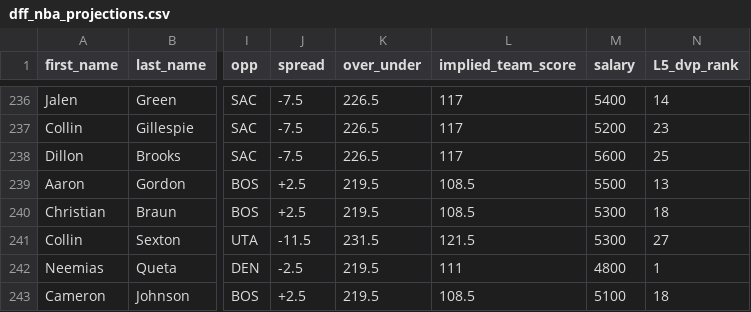
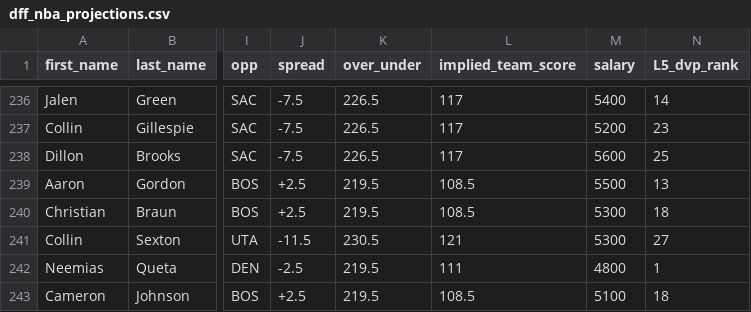
Before and after one commit to marchyyyy/stamped, a CSV file: data/dff_nba_projections.csv, drawn as a sheet; only a part is shown, gaps mark what is left out; the diff covers the shown part only; the diff names each change by its address in the sheet, - before the commit and + after, or states it on an @@ line.

```diff
--- a/data/dff_nba_projections.csv
+++ b/data/dff_nba_projections.csv
-K241 (over_under): 231.5
+K241 (over_under): 230.5
-L241 (implied_team_score): 121.5
+L241 (implied_team_score): 121
```
Also changed, not shown: 46 edited cells elsewhere in this file.
